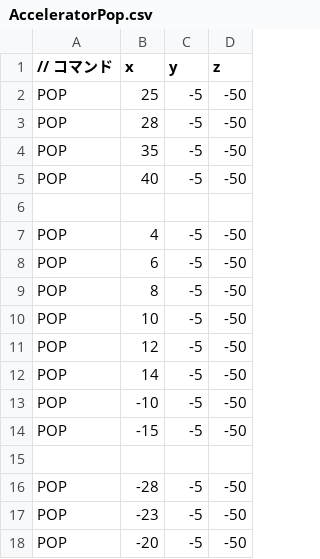
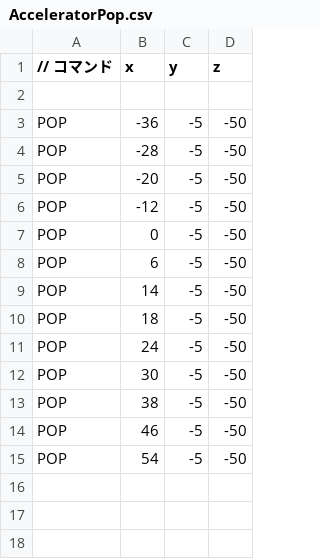
Before and after one commit to satoisamu2720/TD3_4, a CSV file: DirectXGame/Resources/CSV/AcceleratorPop.csv, drawn as a sheet.

```diff
--- a/DirectXGame/Resources/CSV/AcceleratorPop.csv
+++ b/DirectXGame/Resources/CSV/AcceleratorPop.csv
@@ -1,18 +1,15 @@
 // コマンド,x,y,z
-POP,25,-5,-50
-POP,28,-5,-50
-POP,35,-5,-50
-POP,40,-5,-50
 
-POP,4,-5,-50
+POP,-36,-5,-50
+POP,-28,-5,-50
+POP,-20,-5,-50
+POP,-12,-5,-50
+POP,0,-5,-50
 POP,6,-5,-50
-POP,8,-5,-50
-POP,10,-5,-50
-POP,12,-5,-50
 POP,14,-5,-50
-POP,-10,-5,-50
-POP,-15,-5,-50
-
-POP,-28,-5,-50
-POP,-23,-5,-50
-POP,-20,-5,-50
+POP,18,-5,-50
+POP,24,-5,-50
+POP,30,-5,-50
+POP,38,-5,-50
+POP,46,-5,-50
+POP,54,-5,-50
```
Also changed, not shown: 8 other files.
